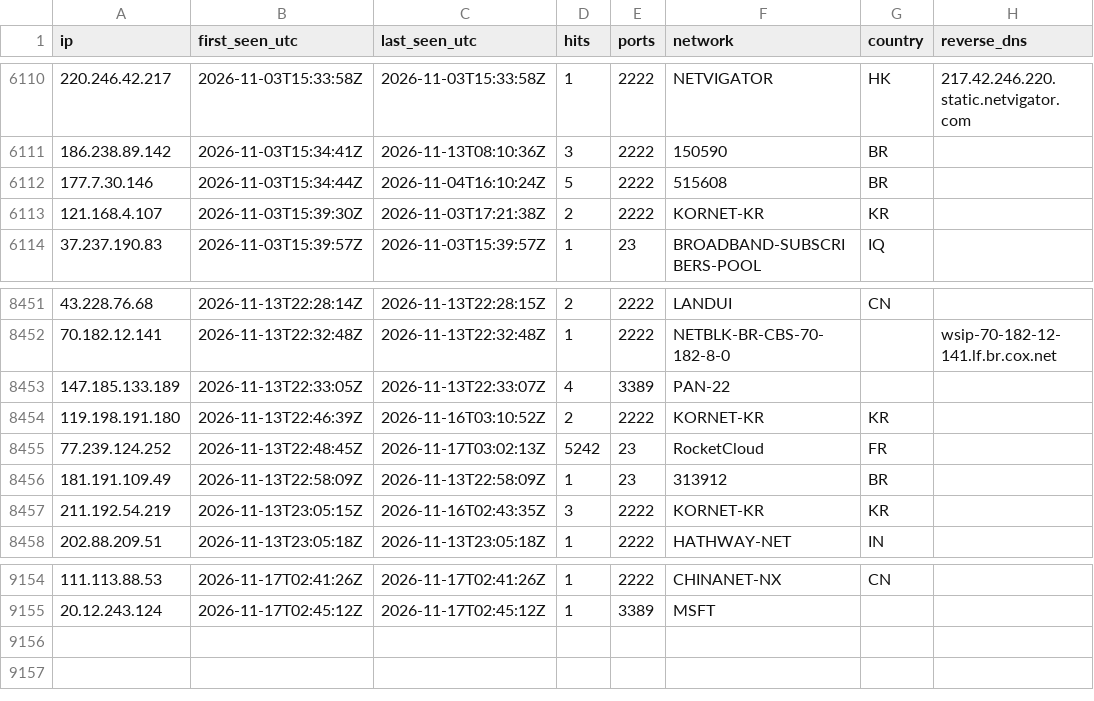
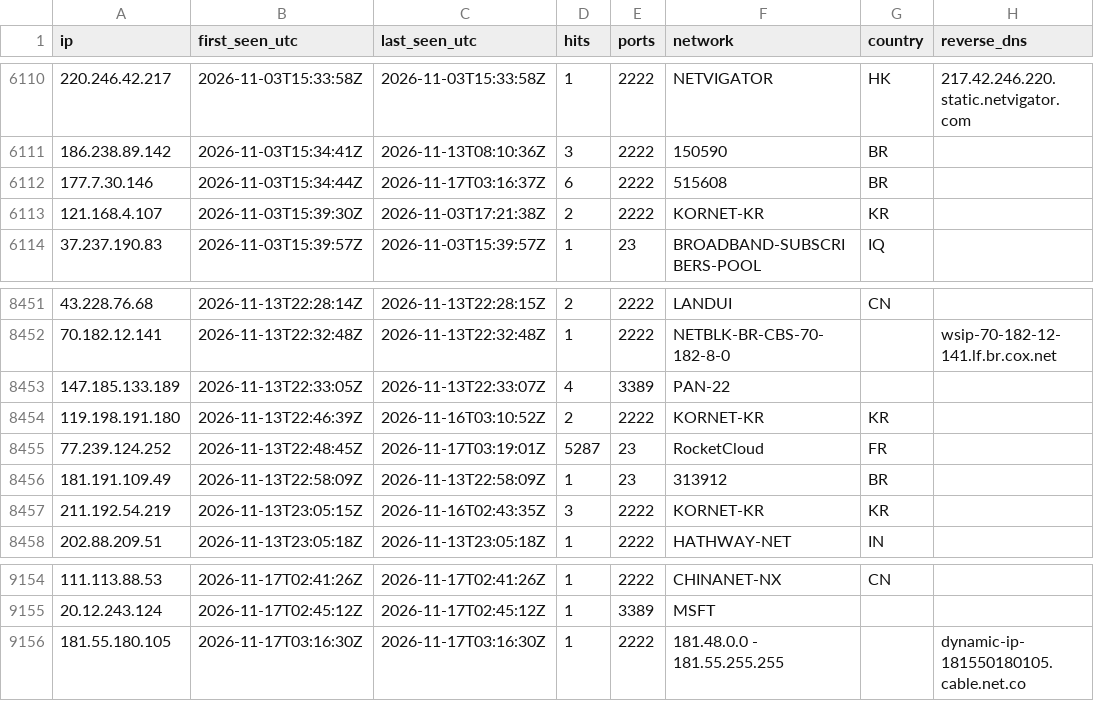
Before and after one commit to yourlocalaccountant/honeypot-db, a CSV file: ips.csv, drawn as a sheet; only a part is shown, gaps mark what is left out.

```diff
--- a/ips.csv
+++ b/ips.csv
@@ -6111,3 +6111,3 @@ ip,first_seen_utc,last_seen_utc,hits,ports,network,country,reverse_dns
 186.238.89.142,2026-11-03T15:34:41Z,2026-11-13T08:10:36Z,3,2222,150590,BR,
-177.7.30.146,2026-11-03T15:34:44Z,2026-11-04T16:10:24Z,5,2222,515608,BR,
+177.7.30.146,2026-11-03T15:34:44Z,2026-11-17T03:16:37Z,6,2222,515608,BR,
 121.168.4.107,2026-11-03T15:39:30Z,2026-11-03T17:21:38Z,2,2222,KORNET-KR,KR,
@@ -8454,3 +8454,3 @@ ip,first_seen_utc,last_seen_utc,hits,ports,network,country,reverse_dns
 119.198.191.180,2026-11-13T22:46:39Z,2026-11-16T03:10:52Z,2,2222,KORNET-KR,KR,
-77.239.124.252,2026-11-13T22:48:45Z,2026-11-17T03:02:13Z,5242,23,RocketCloud,FR,
+77.239.124.252,2026-11-13T22:48:45Z,2026-11-17T03:19:01Z,5287,23,RocketCloud,FR,
 181.191.109.49,2026-11-13T22:58:09Z,2026-11-13T22:58:09Z,1,23,313912,BR,
@@ -9155 +9155,2 @@ ip,first_seen_utc,last_seen_utc,hits,ports,network,country,reverse_dns
 20.12.243.124,2026-11-17T02:45:12Z,2026-11-17T02:45:12Z,1,3389,MSFT,,
+181.55.180.105,2026-11-17T03:16:30Z,2026-11-17T03:16:30Z,1,2222,181.48.0.0 - 181.55.255.255,,dynamic-ip-181550180105.cable.net.co
```
Also changed, not shown: 2 other files.
